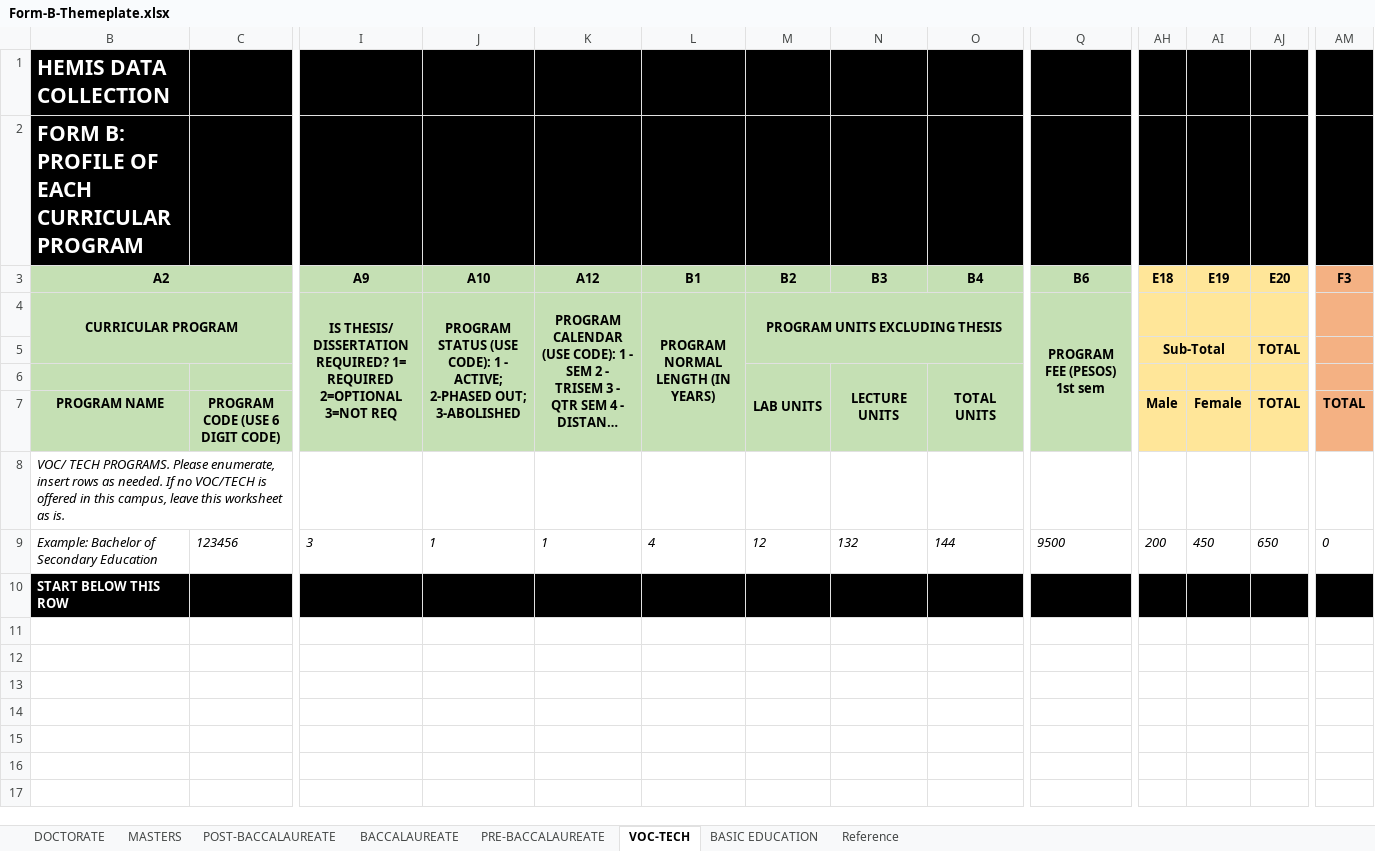
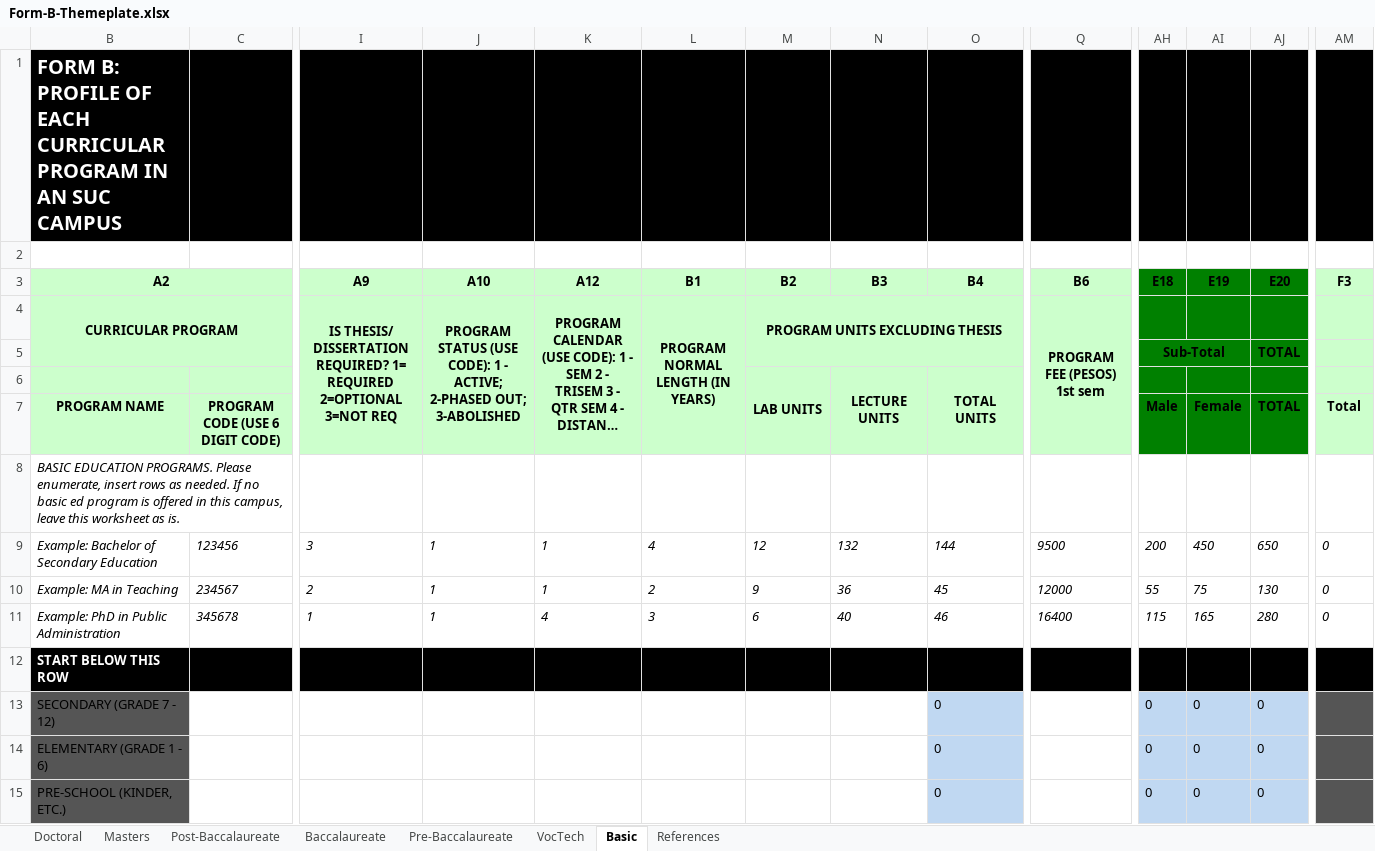
Before and after one commit to Adrian-Suson/Hemis, an Excel workbook: public/templates/Form-B-Themeplate.xlsx, sheet Basic, drawn as a sheet; only a part is shown, gaps mark what is left out; long unchanged cells end in …; values as stored, in another font and other column widths than the file's, no borders; rows hold the shown columns only; the diff covers the shown part only; the diff names each change by its address in the sheet, - before the commit and + after, or states it on an @@ line.

```diff
--- a/public/templates/Form-B-Themeplate.xlsx (sheet Basic)
+++ b/public/templates/Form-B-Themeplate.xlsx (sheet Basic)
-sheet tab: DOCTORATE
+sheet tab: Doctoral
-sheet tab: MASTERS
+sheet tab: Post-Baccalaureate
-sheet tab: POST-BACCALAUREATE
+sheet tab: Baccalaureate
-sheet tab: BACCALAUREATE
+sheet tab: Pre-Baccalaureate
-sheet tab: PRE-BACCALAUREATE
+sheet tab: VocTech
-sheet tab: VOC-TECH
+sheet tab: Basic
-sheet tab: Reference
+sheet tab: References
-sheet tab: BASIC EDUCATION
+sheet tab: Masters
-B1: HEMIS DATA COLLECTION
+B1: FORM B: PROFILE OF EACH CURRICULAR PROGRAM IN AN SUC CAMPUS
@@ B1 text size: smaller @@
-B2: FORM B: PROFILE OF EACH CURRICULAR PROGRAM
+B2: (empty)
-B2:AM2 fill: #000000
+B2:AM2 fill: none
-B3:Q7 fill: #C5E0B4
+B3:Q7 fill: #CCFFCC
-AH3:AJ7 fill: #FFE699
+AH3:AJ7 fill: #008000
-AM3:AM7 fill: #F4B183
+AM3:AM7 fill: #CCFFCC
-AM7: TOTAL
+AM7: Total
-B8: VOC/ TECH PROGRAMS. Please enumerate, insert rows as needed. If no VOC/TECH is offered…
+B8: BASIC EDUCATION PROGRAMS. Please enumerate, insert rows as needed. If no basic ed program is offered…
+row 10: Example: MA in Teaching | 234567 | 2 | 1 | 1 | 2 | 9 | 36 | 45 | 12000 | 55 | 75 | 130 | 0
+row 11: Example: PhD in Public Administration | 345678 | 1 | 1 | 4 | 3 | 6 | 40 | 46 | 16400 | 115 | 165 | 280 | 0
+row 13: SECONDARY (GRADE 7 - 12) |  |  |  |  |  |  |  | 0 |  | 0 | 0 | 0
+row 14: ELEMENTARY (GRADE 1 - 6) |  |  |  |  |  |  |  | 0 |  | 0 | 0 | 0
+row 15: PRE-SCHOOL (KINDER, ETC.) |  |  |  |  |  |  |  | 0 |  | 0 | 0 | 0
```
Also changed, not shown: cell formats elsewhere in this sheet, sheet VocTech, sheet Doctoral, sheet Post-Baccalaureate, sheet Pre-Baccalaureate, sheet Baccalaureate, hidden cells, public/templates/Form-A-Themeplate.xlsx, 22 other files.
